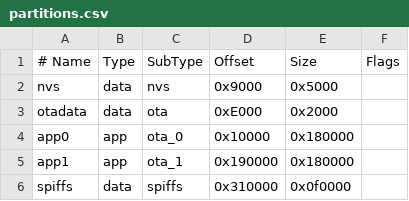
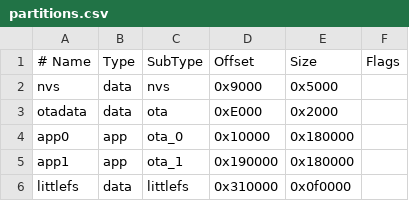
Before and after one commit to gzehentner/ESP32_Projects, a CSV file: Wasserstand_ESP_V07/partitions.csv, drawn as a sheet.

```diff
--- a/Wasserstand_ESP_V07/partitions.csv
+++ b/Wasserstand_ESP_V07/partitions.csv
@@ -5,2 +5,2 @@ app0, app, ota_0, 0x10000, 0x180000
 app1, app, ota_1, 0x190000, 0x180000
-spiffs, data, spiffs, 0x310000, 0x0f0000
+littlefs, data, littlefs, 0x310000, 0x0f0000
```
Also changed, not shown: 4 other files.
